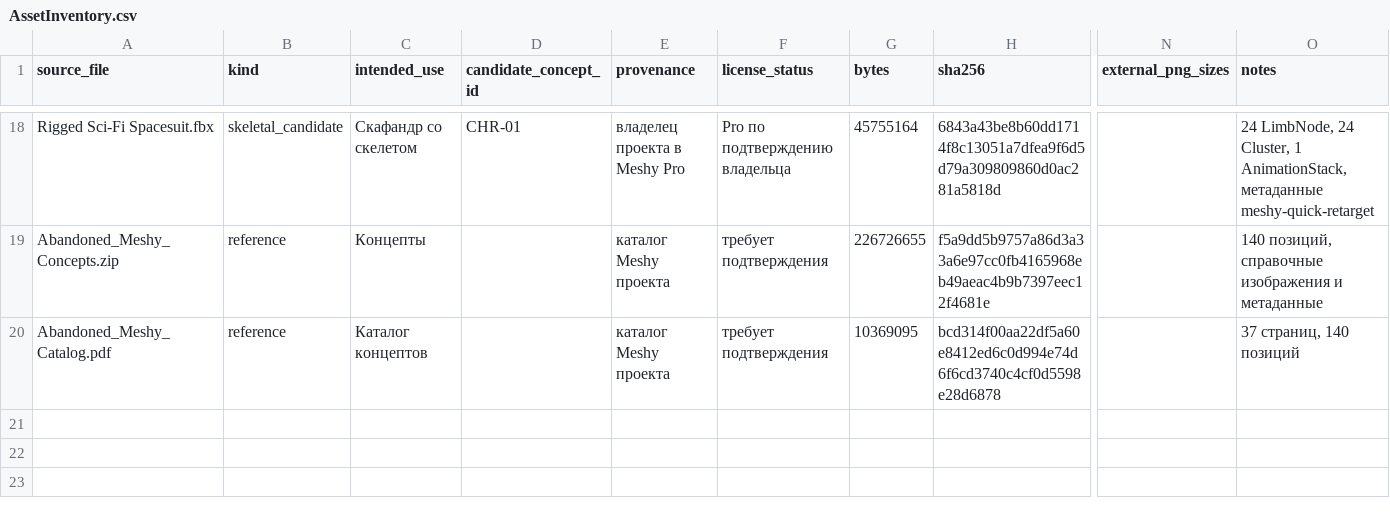
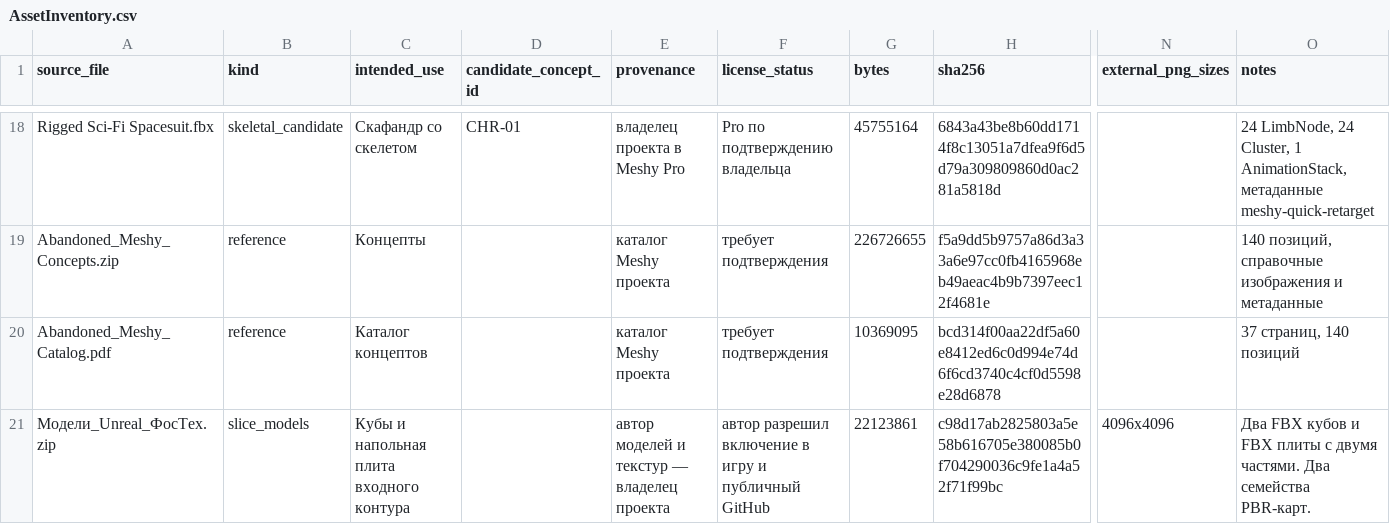
Before and after one commit to hhypest/abandoned, a CSV file: Docs/AssetInventory.csv, drawn as a sheet; only a part is shown, gaps mark what is left out; rows hold the shown columns only; the diff names each change by its address in the sheet, - before the commit and + after, or states it on an @@ line.

Commit message:
Use the FosTech cube and plate models in the entry course

```diff
--- a/Docs/AssetInventory.csv
+++ b/Docs/AssetInventory.csv
+row 21: Модели_Unreal_ФосТех.zip | slice_models | Кубы и напольная плита входного контура |  | автор моделей и текстур — владелец проекта | автор разрешил включение в игру и публичный GitHub | 22123861 | c98d17ab2825803a5e58b616705e380085b0f704290036c9fe1a4a52f71f99bc | 4096x4096 | Два FBX кубов и FBX плиты с двумя частями. Два семейства PBR-карт.
```
Also changed, not shown: 16 other files.
